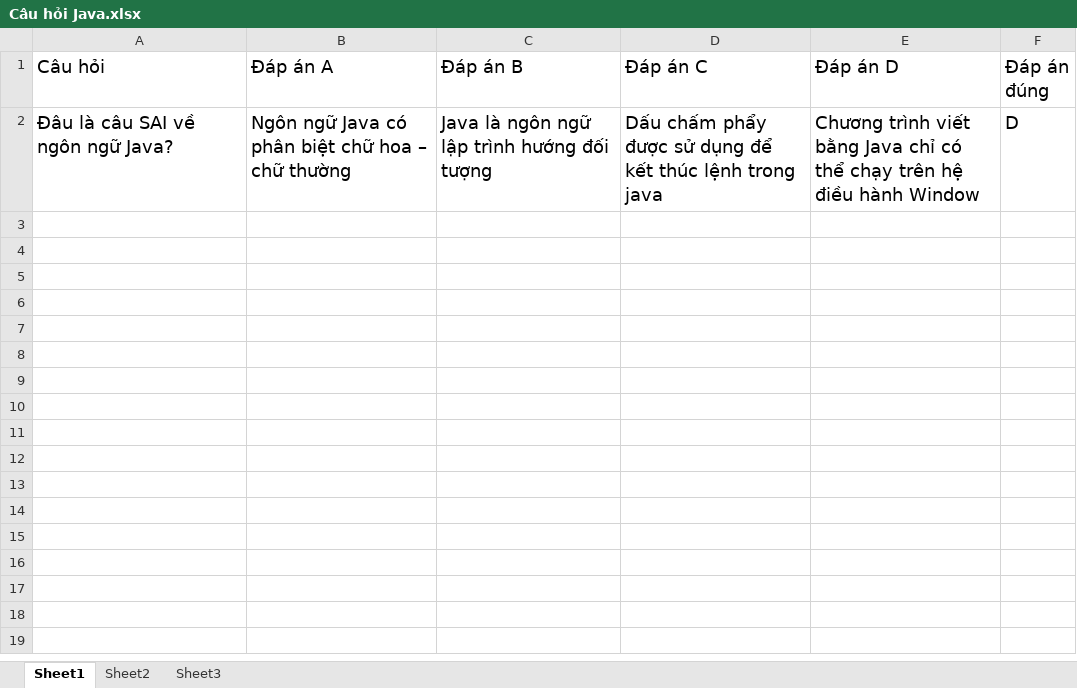
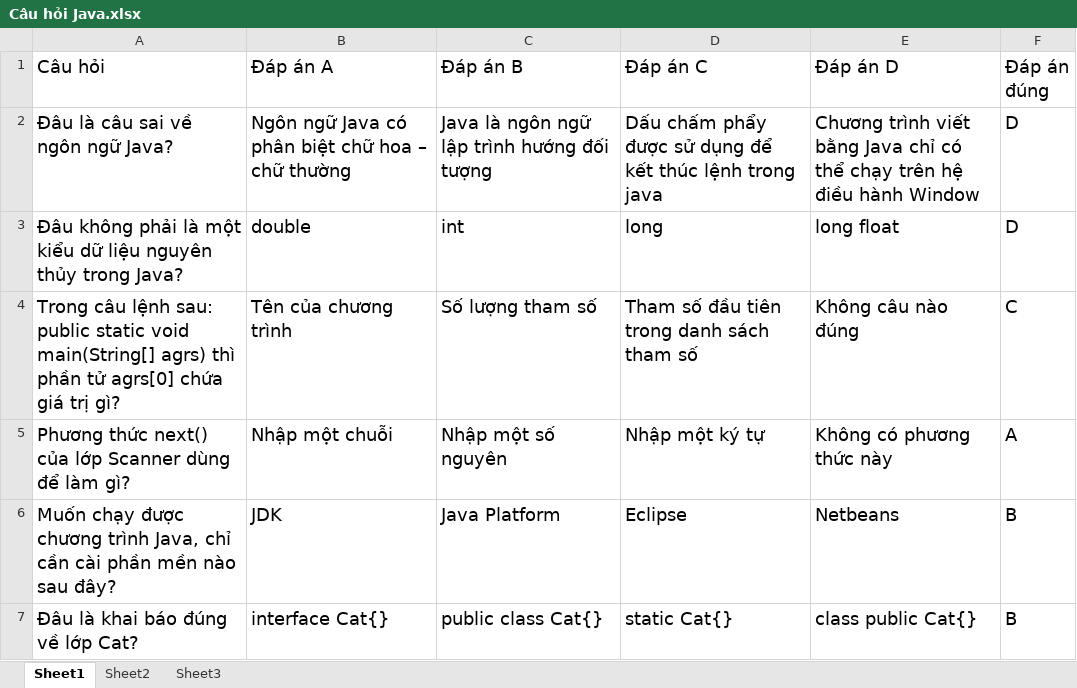
Before and after one commit to duycoem/DATN_UTC_2023, an Excel workbook: Câu hỏi Java.xlsx, sheet Sheet1, drawn as a sheet; only a part is shown; values as stored, in another font and other column widths than the file's, no borders; the diff covers the shown part only; the diff names each change by its address in the sheet, - before the commit and + after, or states it on an @@ line.

```diff
--- a/Câu hỏi Java.xlsx (sheet Sheet1)
+++ b/Câu hỏi Java.xlsx (sheet Sheet1)
-A2 (Câu hỏi): Đâu là câu SAI về ngôn ngữ Java?
+A2 (Câu hỏi): Đâu là câu sai về ngôn ngữ Java?
+row 3: Đâu không phải là một kiểu dữ liệu nguyên thủy trong Java? | double | int | long | long float | D
+row 4: Trong câu lệnh sau: public static void main(String[] agrs) thì phần tử agrs[0] chứa giá trị gì? | Tên của chương trình | Số lượng tham số | Tham số đầu tiên trong danh sách tham số | Không câu nào đúng | C
+row 5: Phương thức next() của lớp Scanner dùng để làm gì? | Nhập một chuỗi | Nhập một số nguyên | Nhập một ký tự | Không có phương thức này | A
+row 6: Muốn chạy được chương trình Java, chỉ cần cài phần mền nào sau đây? | JDK | Java Platform | Eclipse | Netbeans | B
+row 7: Đâu là khai báo đúng về lớp Cat? | interface Cat{} | public class Cat{} | static Cat{} | class public Cat{} | B
```
Also changed, not shown: 6 added rows elsewhere in this sheet, 15 other files.
